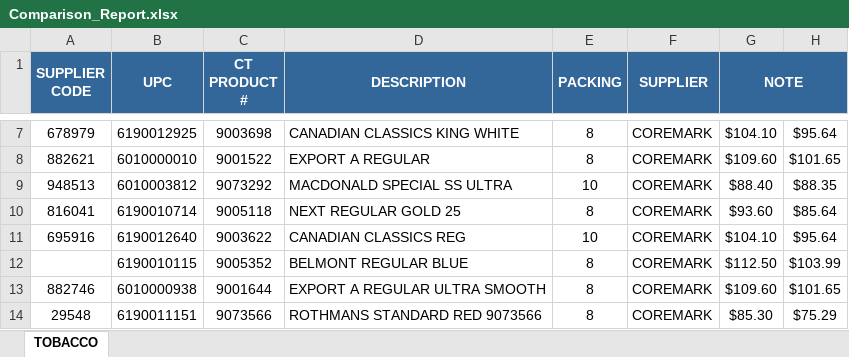
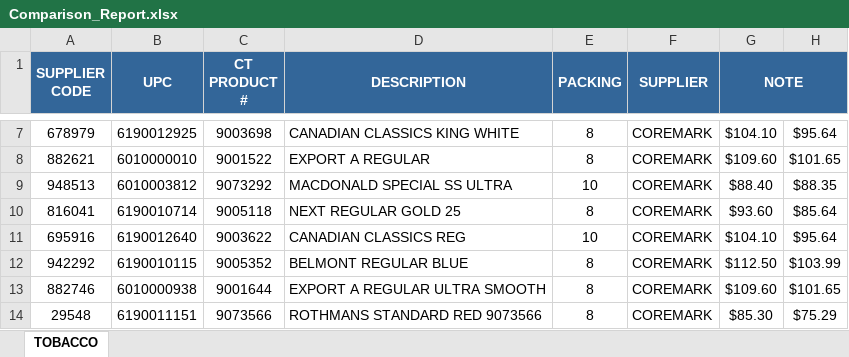
Before and after one commit to lazith17/todo, an Excel workbook: todo/static/reports/Comparison_Report.xlsx, sheet TOBACCO, drawn as a sheet; only a part is shown, gaps mark what is left out; values as stored, in another font and other column widths than the file's, no borders; the diff names each change by its address in the sheet, - before the commit and + after, or states it on an @@ line.

Commit message:
report generator

```diff
--- a/todo/static/reports/Comparison_Report.xlsx (sheet TOBACCO)
+++ b/todo/static/reports/Comparison_Report.xlsx (sheet TOBACCO)
-A12 (SUPPLIER CODE): (empty)
+A12 (SUPPLIER CODE): 942292
```
Also changed, not shown: 4 other files.
